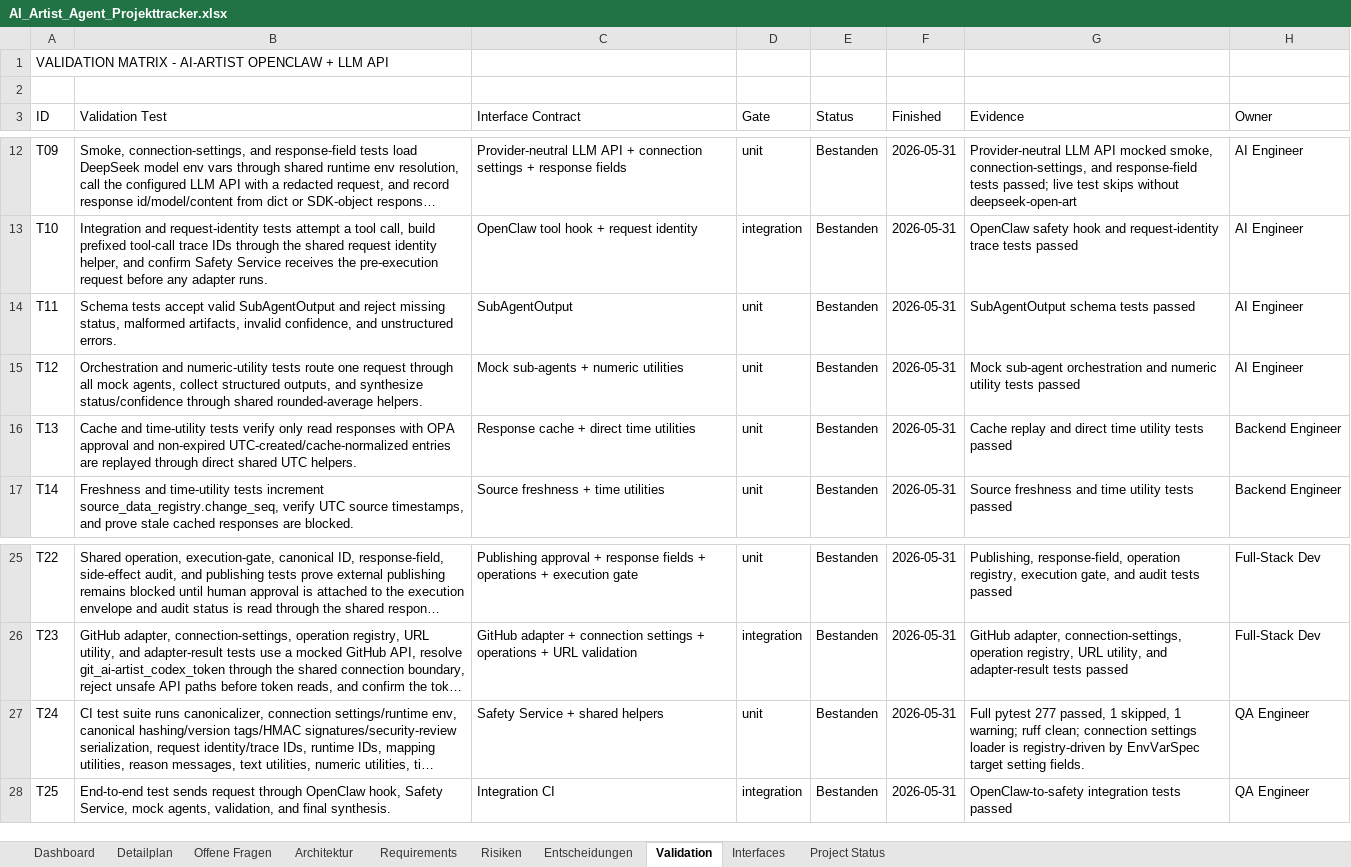
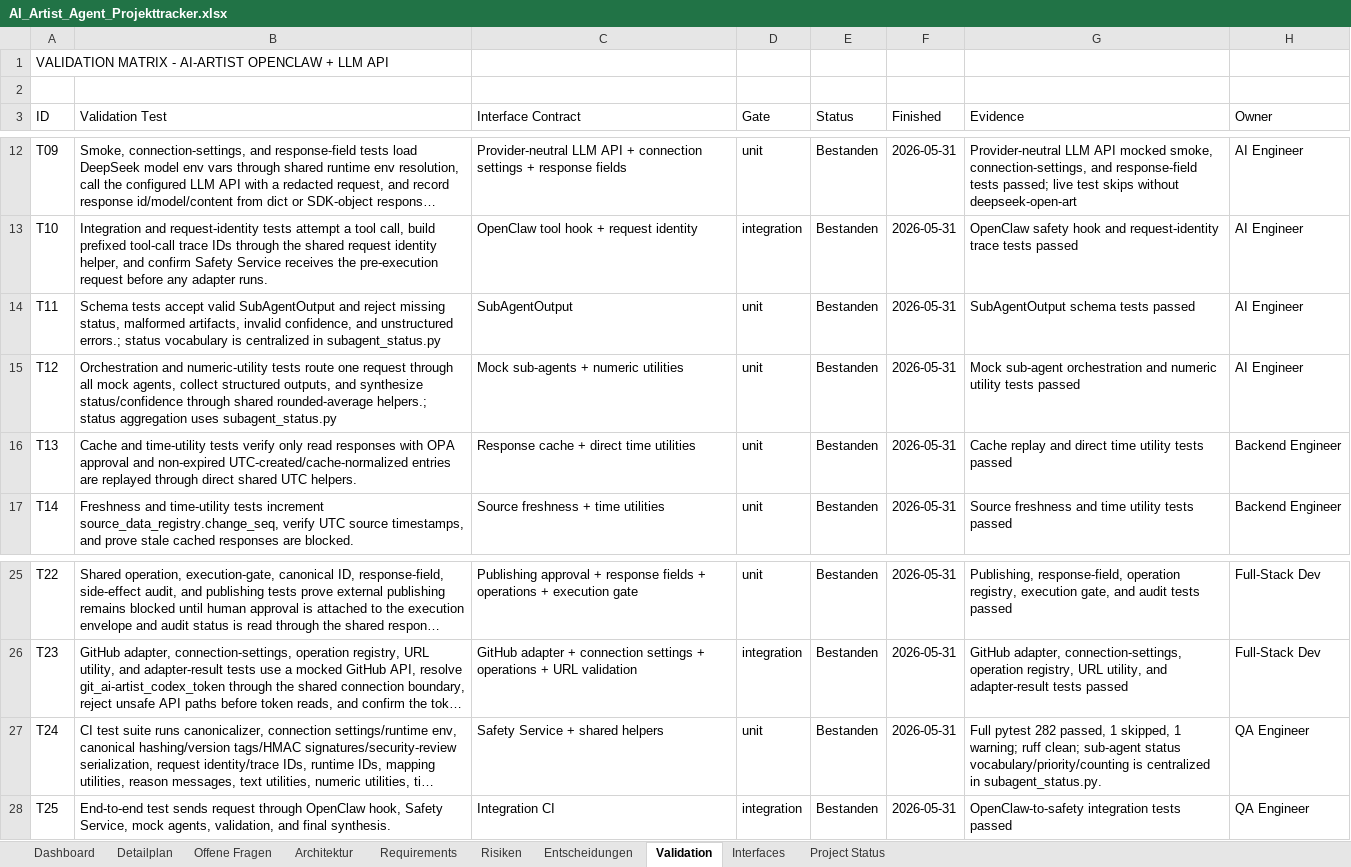
Before and after one commit to artprof964/AI-Artist, an Excel workbook: AI_Artist_Agent_Projekttracker.xlsx, sheet Validation, drawn as a sheet; only a part is shown, gaps mark what is left out; long unchanged cells end in …; values as stored, in another font and other column widths than the file's, no borders; the diff names each change by its address in the sheet, - before the commit and + after, or states it on an @@ line.

```diff
--- a/AI_Artist_Agent_Projekttracker.xlsx (sheet Validation)
+++ b/AI_Artist_Agent_Projekttracker.xlsx (sheet Validation)
-B14 (Validation Test): …and unstructured errors.
+B14 (Validation Test): …and unstructured errors.; status vocabulary is centralized in subagent_status.py
-B15 (Validation Test): …shared rounded-average helpers.
+B15 (Validation Test): …shared rounded-average helpers.; status aggregation uses subagent_status.py
-G27 (Evidence): Full pytest 277 passed, 1 skipped, 1 warning; ruff clean; connection settings loader is registry-driven by EnvVarSpec target setting fields.
+G27 (Evidence): Full pytest 282 passed, 1 skipped, 1 warning; ruff clean; sub-agent status vocabulary/priority/counting is centralized in subagent_status.py.
```
Also changed, not shown: sheet Detailplan, sheet Project Status, 10 other files.
